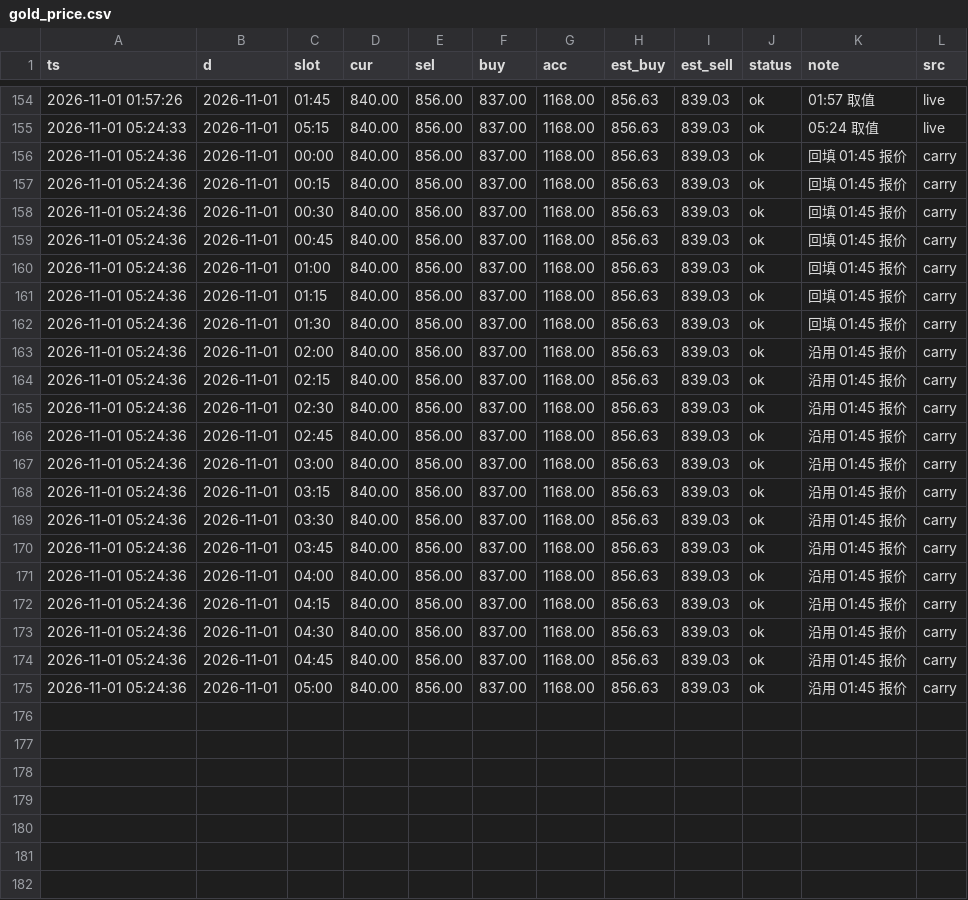
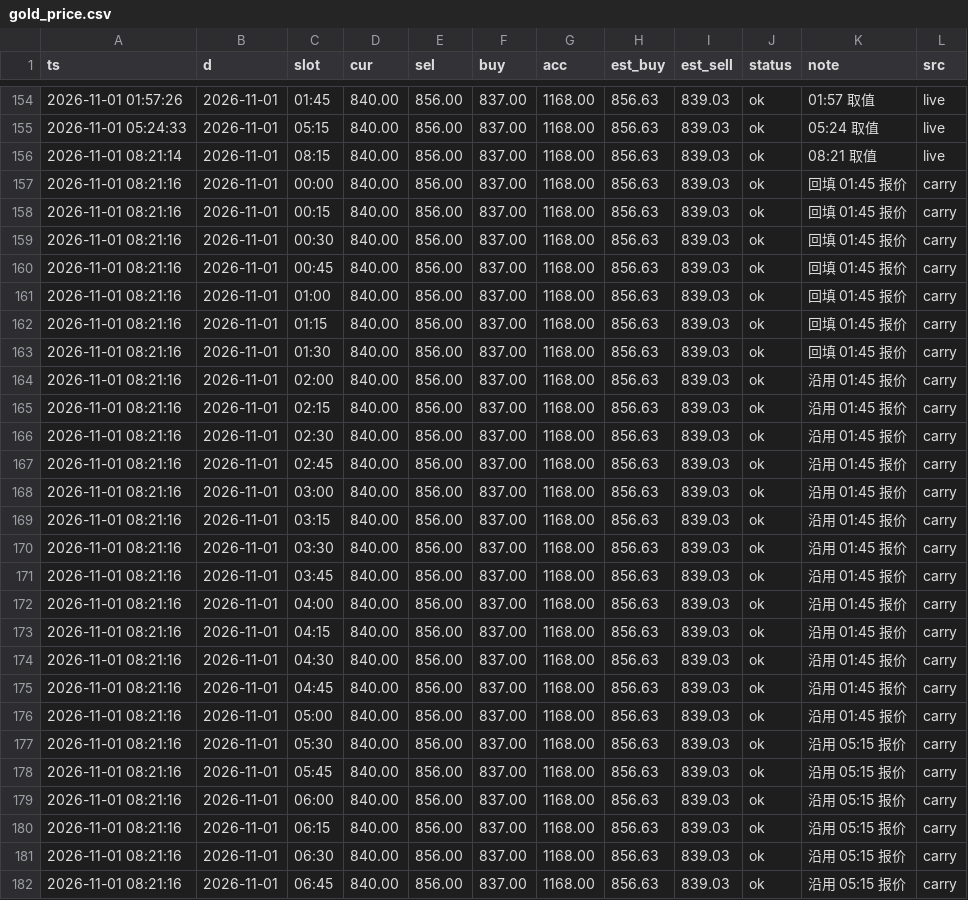
Before and after one commit to bang325/gold-price, a CSV file: data/gold_price.csv, drawn as a sheet; only a part is shown, gaps mark what is left out; the diff covers the shown part only.

Commit message:
data: 2026-11-01 08:21 采集

```diff
--- a/data/gold_price.csv
+++ b/data/gold_price.csv
@@ -155,21 +155,28 @@ ts,d,slot,cur,sel,buy,acc,est_buy,est_sell,status,note,src
 2026-11-01 05:24:33,2026-11-01,05:15,840.00,856.00,837.00,1168.00,856.63,839.03,ok,05:24 取值,live
-2026-11-01 05:24:36,2026-11-01,00:00,840.00,856.00,837.00,1168.00,856.63,839.03,ok,回填 01:45 报价,carry
-2026-11-01 05:24:36,2026-11-01,00:15,840.00,856.00,837.00,1168.00,856.63,839.03,ok,回填 01:45 报价,carry
-2026-11-01 05:24:36,2026-11-01,00:30,840.00,856.00,837.00,1168.00,856.63,839.03,ok,回填 01:45 报价,carry
-2026-11-01 05:24:36,2026-11-01,00:45,840.00,856.00,837.00,1168.00,856.63,839.03,ok,回填 01:45 报价,carry
-2026-11-01 05:24:36,2026-11-01,01:00,840.00,856.00,837.00,1168.00,856.63,839.03,ok,回填 01:45 报价,carry
-2026-11-01 05:24:36,2026-11-01,01:15,840.00,856.00,837.00,1168.00,856.63,839.03,ok,回填 01:45 报价,carry
-2026-11-01 05:24:36,2026-11-01,01:30,840.00,856.00,837.00,1168.00,856.63,839.03,ok,回填 01:45 报价,carry
-2026-11-01 05:24:36,2026-11-01,02:00,840.00,856.00,837.00,1168.00,856.63,839.03,ok,沿用 01:45 报价,carry
-2026-11-01 05:24:36,2026-11-01,02:15,840.00,856.00,837.00,1168.00,856.63,839.03,ok,沿用 01:45 报价,carry
-2026-11-01 05:24:36,2026-11-01,02:30,840.00,856.00,837.00,1168.00,856.63,839.03,ok,沿用 01:45 报价,carry
-2026-11-01 05:24:36,2026-11-01,02:45,840.00,856.00,837.00,1168.00,856.63,839.03,ok,沿用 01:45 报价,carry
-2026-11-01 05:24:36,2026-11-01,03:00,840.00,856.00,837.00,1168.00,856.63,839.03,ok,沿用 01:45 报价,carry
-2026-11-01 05:24:36,2026-11-01,03:15,840.00,856.00,837.00,1168.00,856.63,839.03,ok,沿用 01:45 报价,carry
-2026-11-01 05:24:36,2026-11-01,03:30,840.00,856.00,837.00,1168.00,856.63,839.03,ok,沿用 01:45 报价,carry
-2026-11-01 05:24:36,2026-11-01,03:45,840.00,856.00,837.00,1168.00,856.63,839.03,ok,沿用 01:45 报价,carry
-2026-11-01 05:24:36,2026-11-01,04:00,840.00,856.00,837.00,1168.00,856.63,839.03,ok,沿用 01:45 报价,carry
-2026-11-01 05:24:36,2026-11-01,04:15,840.00,856.00,837.00,1168.00,856.63,839.03,ok,沿用 01:45 报价,carry
-2026-11-01 05:24:36,2026-11-01,04:30,840.00,856.00,837.00,1168.00,856.63,839.03,ok,沿用 01:45 报价,carry
-2026-11-01 05:24:36,2026-11-01,04:45,840.00,856.00,837.00,1168.00,856.63,839.03,ok,沿用 01:45 报价,carry
-2026-11-01 05:24:36,2026-11-01,05:00,840.00,856.00,837.00,1168.00,856.63,839.03,ok,沿用 01:45 报价,carry
+2026-11-01 08:21:14,2026-11-01,08:15,840.00,856.00,837.00,1168.00,856.63,839.03,ok,08:21 取值,live
+2026-11-01 08:21:16,2026-11-01,00:00,840.00,856.00,837.00,1168.00,856.63,839.03,ok,回填 01:45 报价,carry
+2026-11-01 08:21:16,2026-11-01,00:15,840.00,856.00,837.00,1168.00,856.63,839.03,ok,回填 01:45 报价,carry
+2026-11-01 08:21:16,2026-11-01,00:30,840.00,856.00,837.00,1168.00,856.63,839.03,ok,回填 01:45 报价,carry
+2026-11-01 08:21:16,2026-11-01,00:45,840.00,856.00,837.00,1168.00,856.63,839.03,ok,回填 01:45 报价,carry
+2026-11-01 08:21:16,2026-11-01,01:00,840.00,856.00,837.00,1168.00,856.63,839.03,ok,回填 01:45 报价,carry
+2026-11-01 08:21:16,2026-11-01,01:15,840.00,856.00,837.00,1168.00,856.63,839.03,ok,回填 01:45 报价,carry
+2026-11-01 08:21:16,2026-11-01,01:30,840.00,856.00,837.00,1168.00,856.63,839.03,ok,回填 01:45 报价,carry
+2026-11-01 08:21:16,2026-11-01,02:00,840.00,856.00,837.00,1168.00,856.63,839.03,ok,沿用 01:45 报价,carry
+2026-11-01 08:21:16,2026-11-01,02:15,840.00,856.00,837.00,1168.00,856.63,839.03,ok,沿用 01:45 报价,carry
+2026-11-01 08:21:16,2026-11-01,02:30,840.00,856.00,837.00,1168.00,856.63,839.03,ok,沿用 01:45 报价,carry
+2026-11-01 08:21:16,2026-11-01,02:45,840.00,856.00,837.00,1168.00,856.63,839.03,ok,沿用 01:45 报价,carry
+2026-11-01 08:21:16,2026-11-01,03:00,840.00,856.00,837.00,1168.00,856.63,839.03,ok,沿用 01:45 报价,carry
+2026-11-01 08:21:16,2026-11-01,03:15,840.00,856.00,837.00,1168.00,856.63,839.03,ok,沿用 01:45 报价,carry
+2026-11-01 08:21:16,2026-11-01,03:30,840.00,856.00,837.00,1168.00,856.63,839.03,ok,沿用 01:45 报价,carry
+2026-11-01 08:21:16,2026-11-01,03:45,840.00,856.00,837.00,1168.00,856.63,839.03,ok,沿用 01:45 报价,carry
+2026-11-01 08:21:16,2026-11-01,04:00,840.00,856.00,837.00,1168.00,856.63,839.03,ok,沿用 01:45 报价,carry
+2026-11-01 08:21:16,2026-11-01,04:15,840.00,856.00,837.00,1168.00,856.63,839.03,ok,沿用 01:45 报价,carry
+2026-11-01 08:21:16,2026-11-01,04:30,840.00,856.00,837.00,1168.00,856.63,839.03,ok,沿用 01:45 报价,carry
+2026-11-01 08:21:16,2026-11-01,04:45,840.00,856.00,837.00,1168.00,856.63,839.03,ok,沿用 01:45 报价,carry
+2026-11-01 08:21:16,2026-11-01,05:00,840.00,856.00,837.00,1168.00,856.63,839.03,ok,沿用 01:45 报价,carry
+2026-11-01 08:21:16,2026-11-01,05:30,840.00,856.00,837.00,1168.00,856.63,839.03,ok,沿用 05:15 报价,carry
+2026-11-01 08:21:16,2026-11-01,05:45,840.00,856.00,837.00,1168.00,856.63,839.03,ok,沿用 05:15 报价,carry
+2026-11-01 08:21:16,2026-11-01,06:00,840.00,856.00,837.00,1168.00,856.63,839.03,ok,沿用 05:15 报价,carry
+2026-11-01 08:21:16,2026-11-01,06:15,840.00,856.00,837.00,1168.00,856.63,839.03,ok,沿用 05:15 报价,carry
+2026-11-01 08:21:16,2026-11-01,06:30,840.00,856.00,837.00,1168.00,856.63,839.03,ok,沿用 05:15 报价,carry
+2026-11-01 08:21:16,2026-11-01,06:45,840.00,856.00,837.00,1168.00,856.63,839.03,ok,沿用 05:15 报价,carry
```
Also changed, not shown: 5 added rows elsewhere in this file, 4 other files.
